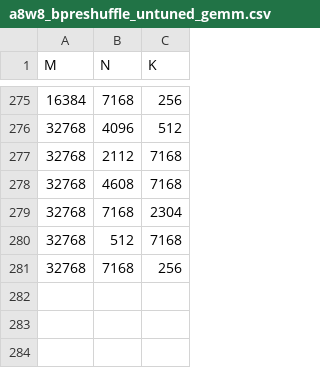
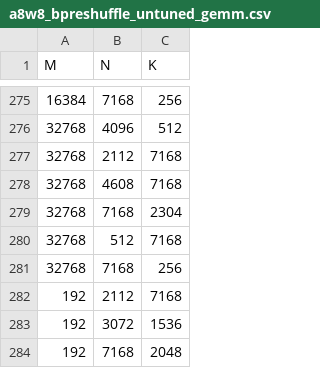
Before and after one commit to vjelic/aiter-glog-fork, a CSV file: aiter/configs/a8w8_bpreshuffle_untuned_gemm.csv, drawn as a sheet; only a part is shown, gaps mark what is left out.

```diff
--- a/aiter/configs/a8w8_bpreshuffle_untuned_gemm.csv
+++ b/aiter/configs/a8w8_bpreshuffle_untuned_gemm.csv
@@ -281 +281,4 @@ M,N,K
 32768,7168,256
+192,2112,7168
+192,3072,1536
+192,7168,2048
```
Also changed, not shown: aiter/configs/a8w8_bpreshuffle_tuned_gemm.csv.
